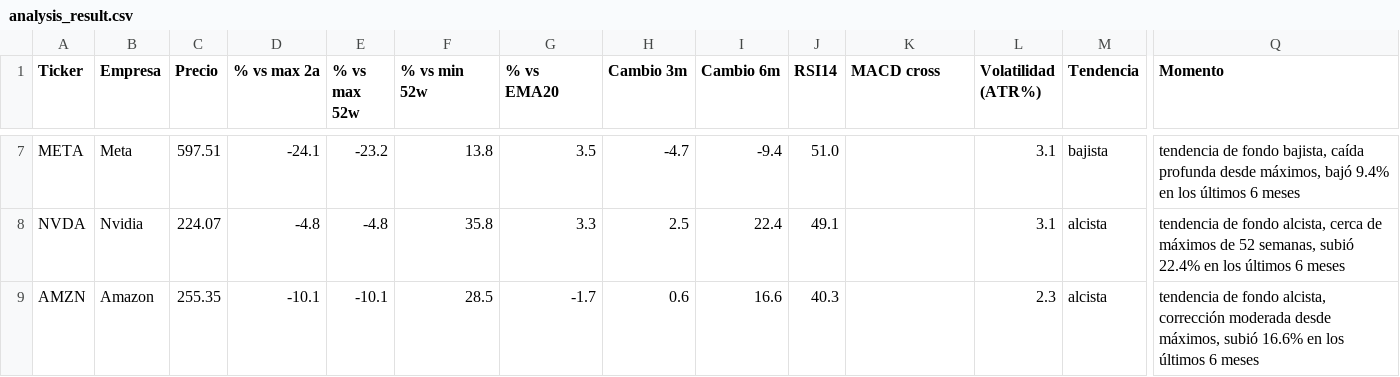
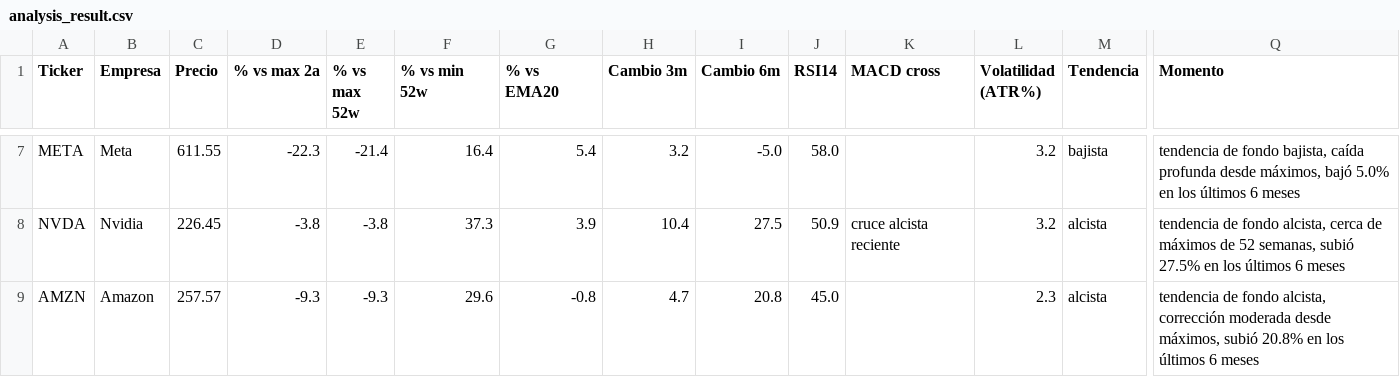
Before and after one commit to marianobuglio/invest-agent, a CSV file: analysis_result.csv, drawn as a sheet; only a part is shown, gaps mark what is left out; the diff covers the shown part only; the diff names each change by its address in the sheet, - before the commit and + after, or states it on an @@ line.

```diff
--- a/analysis_result.csv
+++ b/analysis_result.csv
-C7 (Precio): 597.51
+C7 (Precio): 611.55
-D7 (% vs max 2a): -24.1
+D7 (% vs max 2a): -22.3
-E7 (% vs max 52w): -23.2
+E7 (% vs max 52w): -21.4
-F7 (% vs min 52w): 13.8
+F7 (% vs min 52w): 16.4
-G7 (% vs EMA20): 3.5
+G7 (% vs EMA20): 5.4
-H7 (Cambio 3m): -4.7
+H7 (Cambio 3m): 3.2
-I7 (Cambio 6m): -9.4
+I7 (Cambio 6m): -5.0
-J7 (RSI14): 51.0
+J7 (RSI14): 58.0
-L7:L8 (Volatilidad (ATR%)): 3.1
+L7:L8 (Volatilidad (ATR%)): 3.2
-Q7 (Momento): …máximos, bajó 9.4% en los…
+Q7 (Momento): …máximos, bajó 5.0% en los…
-C8 (Precio): 224.07
+C8 (Precio): 226.45
-D8 (% vs max 2a): -4.8
+D8 (% vs max 2a): -3.8
-E8 (% vs max 52w): -4.8
+E8 (% vs max 52w): -3.8
-F8 (% vs min 52w): 35.8
+F8 (% vs min 52w): 37.3
-G8 (% vs EMA20): 3.3
+G8 (% vs EMA20): 3.9
-H8 (Cambio 3m): 2.5
+H8 (Cambio 3m): 10.4
-I8 (Cambio 6m): 22.4
+I8 (Cambio 6m): 27.5
-J8 (RSI14): 49.1
+J8 (RSI14): 50.9
-K8 (MACD cross): (empty)
+K8 (MACD cross): cruce alcista reciente
-Q8 (Momento): …semanas, subió 22.4% en los…
+Q8 (Momento): …semanas, subió 27.5% en los…
-C9 (Precio): 255.35
+C9 (Precio): 257.57
-D9 (% vs max 2a): -10.1
+D9 (% vs max 2a): -9.3
-E9 (% vs max 52w): -10.1
+E9 (% vs max 52w): -9.3
-F9 (% vs min 52w): 28.5
+F9 (% vs min 52w): 29.6
-G9 (% vs EMA20): -1.7
+G9 (% vs EMA20): -0.8
-H9 (Cambio 3m): 0.6
+H9 (Cambio 3m): 4.7
-I9 (Cambio 6m): 16.6
+I9 (Cambio 6m): 20.8
-J9 (RSI14): 40.3
+J9 (RSI14): 45.0
-Q9 (Momento): …máximos, subió 16.6% en los…
+Q9 (Momento): …máximos, subió 20.8% en los…
```
Also changed, not shown: 89 edited cells elsewhere in this file, state_previous_run.csv, 2 other files.
